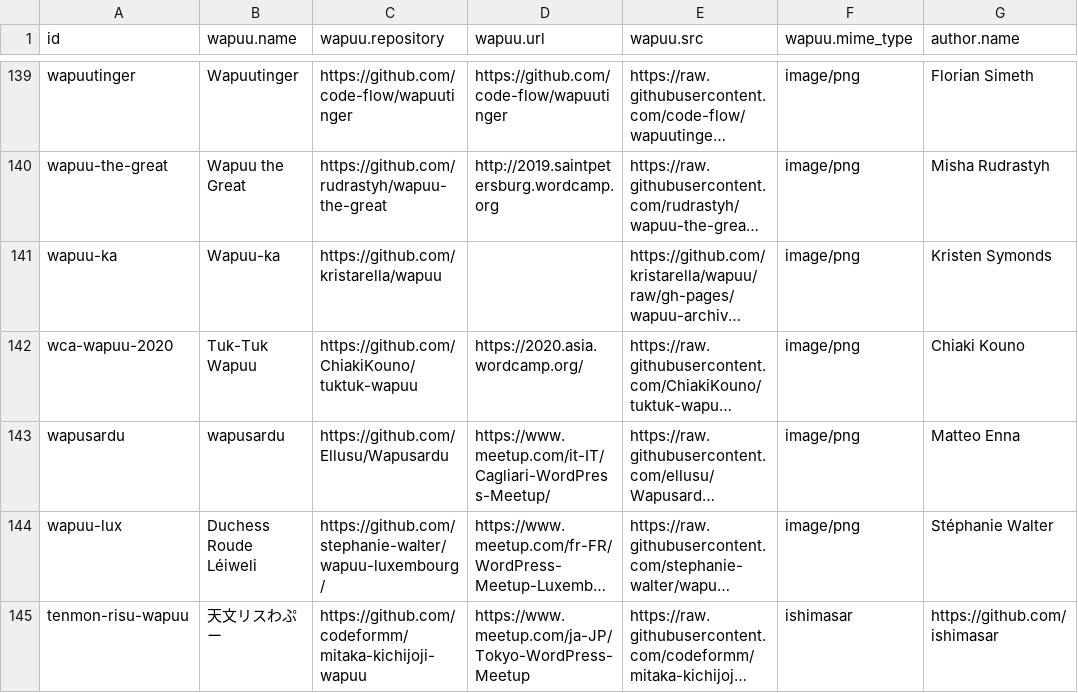
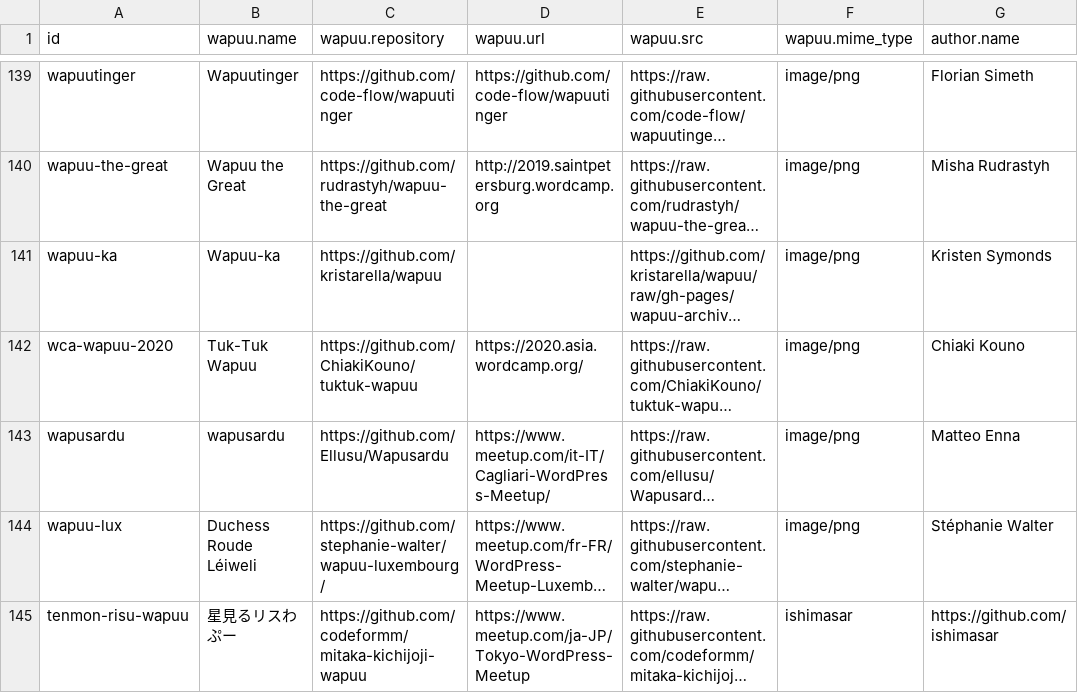
Before and after one commit to jawordpressorg/wapuu-api, a CSV file: wapuu.csv, drawn as a sheet; only a part is shown, gaps mark what is left out; long unchanged cells end in …; the diff names each change by its address in the sheet, - before the commit and + after, or states it on an @@ line.

Commit message:
Changed the name of Wapuu

```diff
--- a/wapuu.csv
+++ b/wapuu.csv
-B145 (wapuu.name): 天文リスわぷー
+B145 (wapuu.name): 星見るリスわぷー
```
